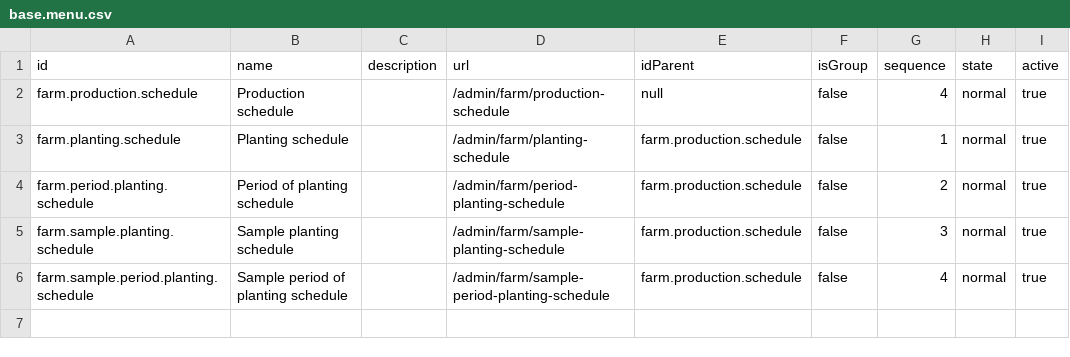
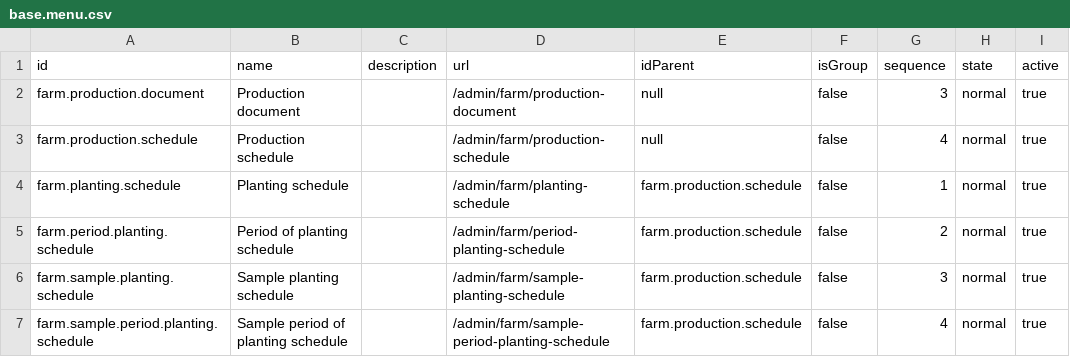
Before and after one commit to nakhoagithub/nexthub, a CSV file: server/modules/farm-planting-schedule/data/base.menu.csv, drawn as a sheet; the diff names each change by its address in the sheet, - before the commit and + after, or states it on an @@ line.

```diff
--- a/server/modules/farm-planting-schedule/data/base.menu.csv
+++ b/server/modules/farm-planting-schedule/data/base.menu.csv
+row 2: farm.production.document | Production document |  | /admin/farm/production-document | null | false | 3 | normal | true
```
Also changed, not shown: server/modules/farm-planting-schedule/data/base.translate.term.csv, 14 other files.
